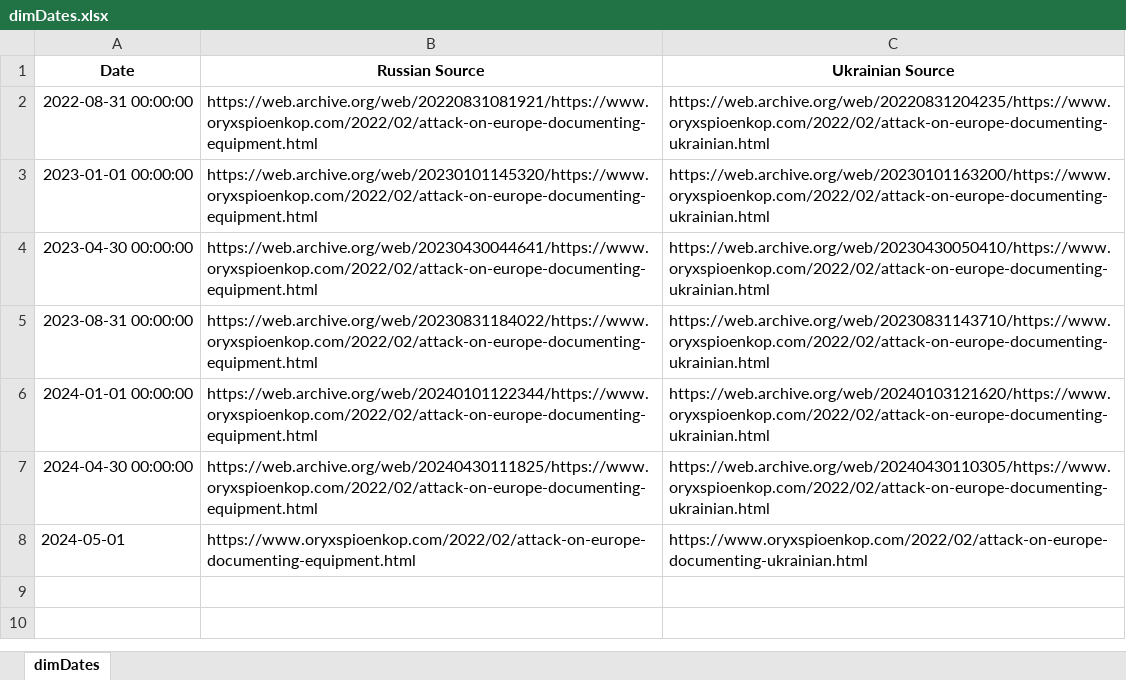
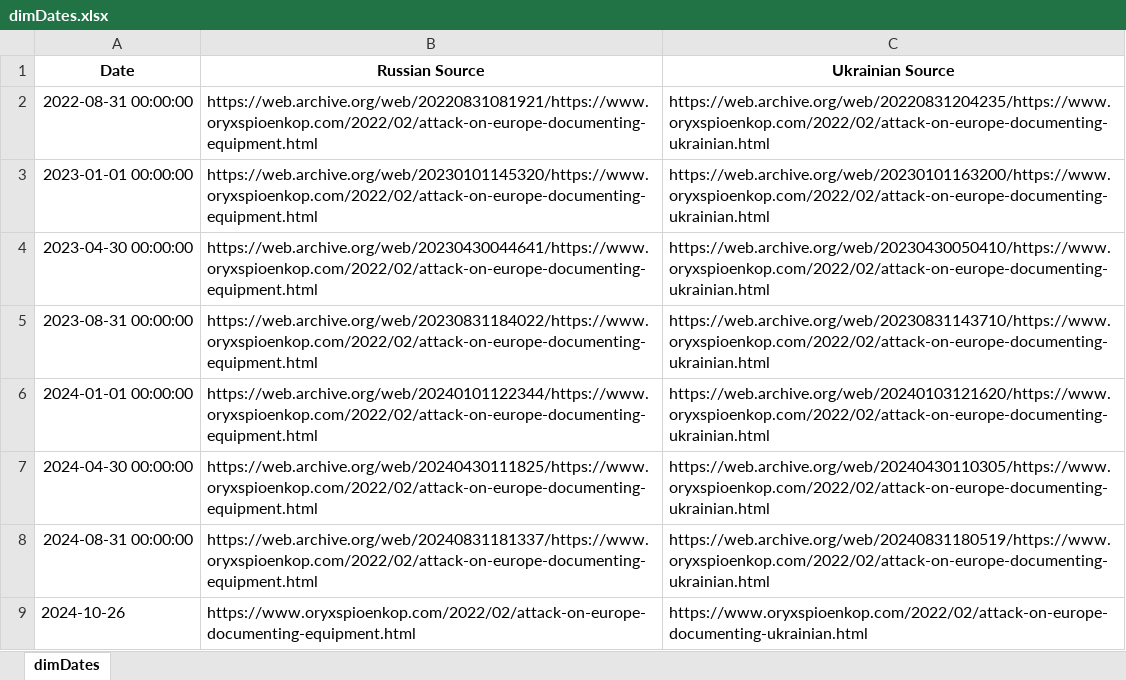
Before and after one commit to MBrcz/Oryx-Dashboard, an Excel workbook: Data Source/dimDates.xlsx, sheet dimDates, drawn as a sheet; values as stored, in another font and other column widths than the file's, no borders; addresses are those after the commit; the diff names each change by its address in the sheet, - before the commit and + after, or states it on an @@ line.

```diff
--- a/Data Source/dimDates.xlsx (sheet dimDates)
+++ b/Data Source/dimDates.xlsx (sheet dimDates)
+row 8: 2024-08-31 00:00:00 | https://web.archive.org/web/20240831181337/https://www.oryxspioenkop.com/2022/02/attack-on-europe-documenting-equipment.html | https://web.archive.org/web/20240831180519/https://www.oryxspioenkop.com/2022/02/attack-on-europe-documenting-ukrainian.html
-A9 (Date): 2024-05-01
+A9 (Date): 2024-10-26
```
Also changed, not shown: Data Source/dimEquipment.xlsx, 8 other files.
